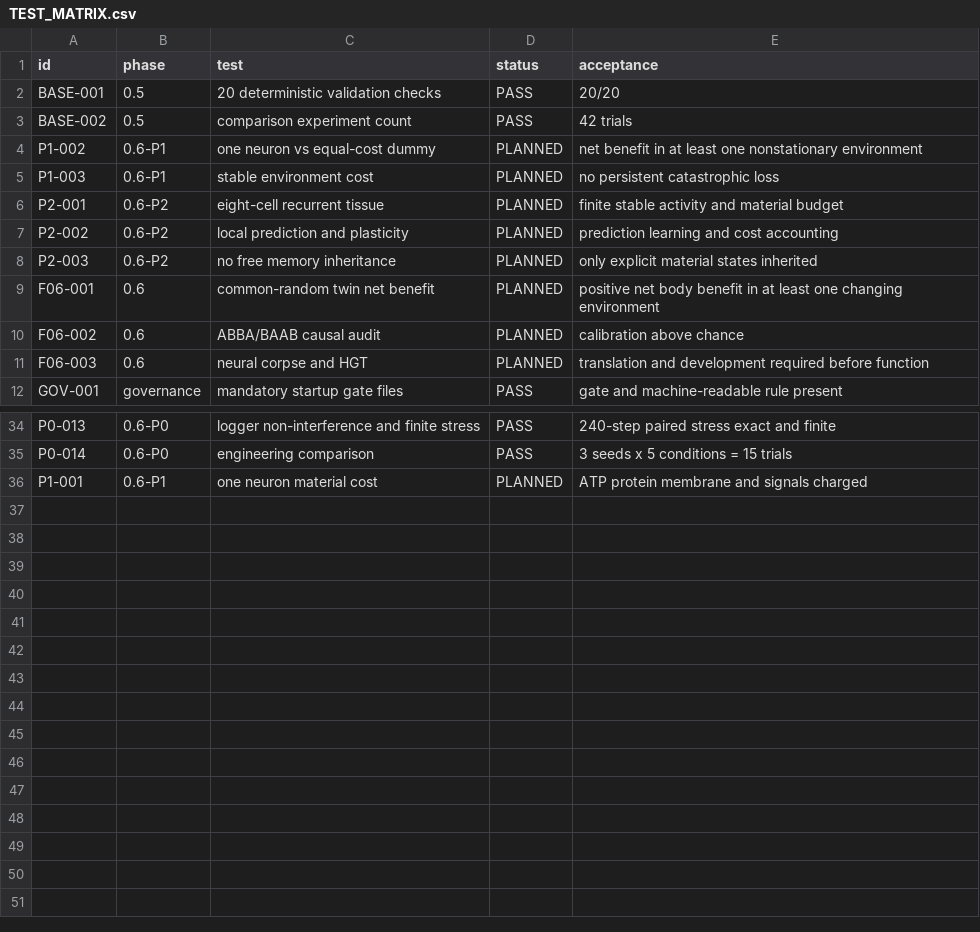
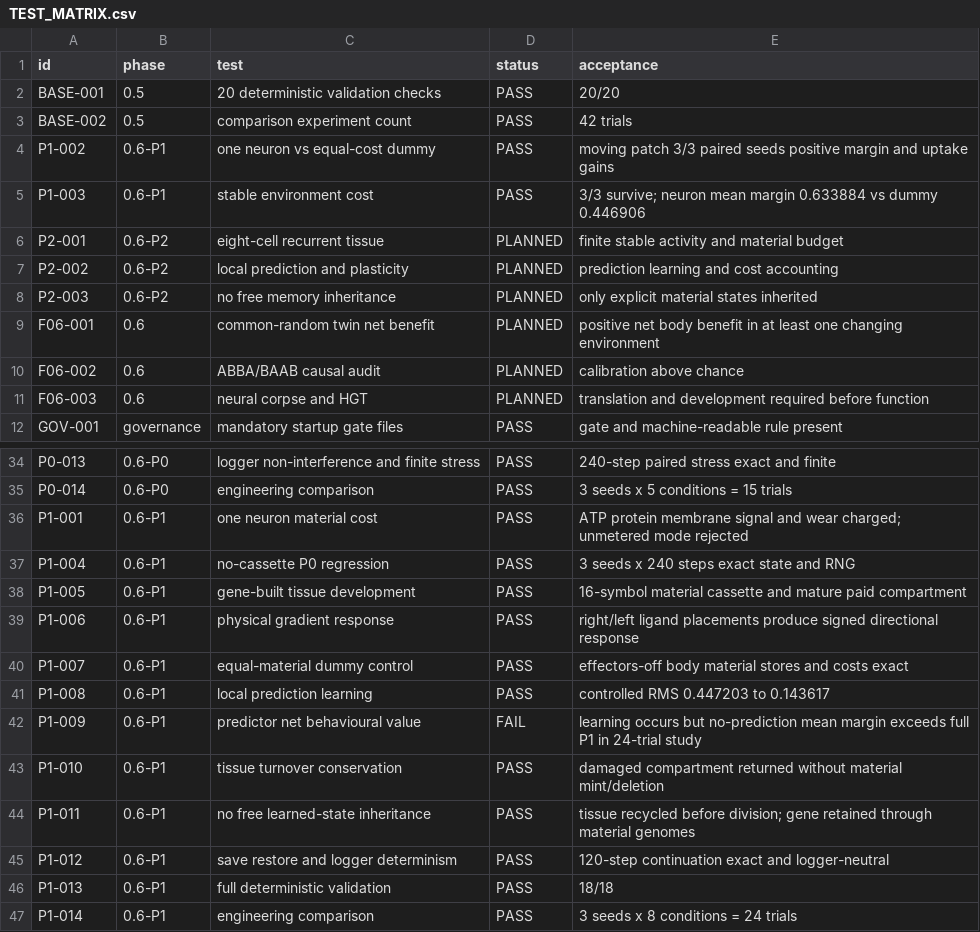
Before and after one commit to halc8312/soma-cell, a CSV file: TEST_MATRIX.csv, drawn as a sheet; only a part is shown, gaps mark what is left out.

```diff
--- a/TEST_MATRIX.csv
+++ b/TEST_MATRIX.csv
@@ -3,4 +3,4 @@ BASE-001,0.5,20 deterministic validation checks,PASS,20/20
 BASE-002,0.5,comparison experiment count,PASS,42 trials
-P1-002,0.6-P1,one neuron vs equal-cost dummy,PLANNED,net benefit in at least one nonstationary environment
-P1-003,0.6-P1,stable environment cost,PLANNED,no persistent catastrophic loss
+P1-002,0.6-P1,one neuron vs equal-cost dummy,PASS,moving patch 3/3 paired seeds positive margin and uptake gains
+P1-003,0.6-P1,stable environment cost,PASS,3/3 survive; neuron mean margin 0.633884 vs dummy 0.446906
 P2-001,0.6-P2,eight-cell recurrent tissue,PLANNED,finite stable activity and material budget
@@ -35,2 +35,13 @@ P0-013,0.6-P0,logger non-interference and finite stress,PASS,240-step paired str
 P0-014,0.6-P0,engineering comparison,PASS,3 seeds x 5 conditions = 15 trials
-P1-001,0.6-P1,one neuron material cost,PLANNED,ATP protein membrane and signals charged
+P1-001,0.6-P1,one neuron material cost,PASS,ATP protein membrane signal and wear charged; unmetered mode rejected
+P1-004,0.6-P1,no-cassette P0 regression,PASS,3 seeds x 240 steps exact state and RNG
+P1-005,0.6-P1,gene-built tissue development,PASS,16-symbol material cassette and mature paid compartment
+P1-006,0.6-P1,physical gradient response,PASS,right/left ligand placements produce signed directional response
+P1-007,0.6-P1,equal-material dummy control,PASS,effectors-off body material stores and costs exact
+P1-008,0.6-P1,local prediction learning,PASS,controlled RMS 0.447203 to 0.143617
+P1-009,0.6-P1,predictor net behavioural value,FAIL,learning occurs but no-prediction mean margin exceeds full P1 in 24-trial study
+P1-010,0.6-P1,tissue turnover conservation,PASS,damaged compartment returned without material mint/deletion
+P1-011,0.6-P1,no free learned-state inheritance,PASS,tissue recycled before division; gene retained through material genomes
+P1-012,0.6-P1,save restore and logger determinism,PASS,120-step continuation exact and logger-neutral
+P1-013,0.6-P1,full deterministic validation,PASS,18/18
+P1-014,0.6-P1,engineering comparison,PASS,3 seeds x 8 conditions = 24 trials
```
Also changed, not shown: manifests/FILE_REGISTRY.csv, 26 other files.
